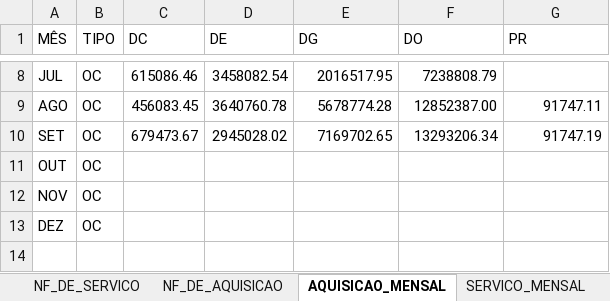
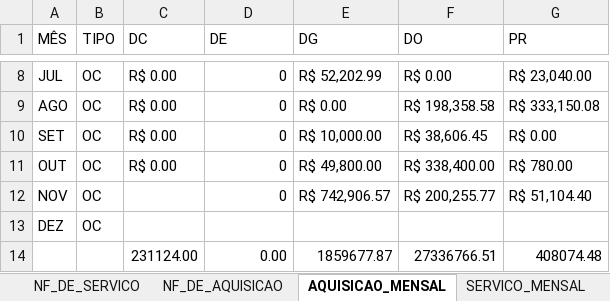
Before and after one commit to mafraestagiaria/sistema_controle, an Excel workbook: data/controle_compras_servicos.xlsx, sheet AQUISICAO_MENSAL, drawn as a sheet; only a part is shown, gaps mark what is left out; values as stored, in another font and other column widths than the file's, no cell formats; the diff covers the shown part only; the diff names each change by its address in the sheet, - before the commit and + after, or states it on an @@ line.

```diff
--- a/data/controle_compras_servicos.xlsx (sheet AQUISICAO_MENSAL)
+++ b/data/controle_compras_servicos.xlsx (sheet AQUISICAO_MENSAL)
-C8 (DC): 615086.46
+C8 (DC): R$ 0.00
-D8 (DE): 3458082.54
+D8 (DE): 0
-E8 (DG): 2016517.95
+E8 (DG): R$ 52,202.99
-F8 (DO): 7238808.79
+F8 (DO): R$ 0.00
-G8 (PR): (empty)
+G8 (PR): R$ 23,040.00
-C9 (DC): 456083.45
+C9 (DC): R$ 0.00
-D9 (DE): 3640760.78
+D9 (DE): 0
-E9 (DG): 5678774.28
+E9 (DG): R$ 0.00
-F9 (DO): 12852387.00
+F9 (DO): R$ 198,358.58
-G9 (PR): 91747.11
+G9 (PR): R$ 333,150.08
-C10 (DC): 679473.67
+C10 (DC): R$ 0.00
-D10 (DE): 2945028.02
+D10 (DE): 0
-E10 (DG): 7169702.65
+E10 (DG): R$ 10,000.00
-F10 (DO): 13293206.34
+F10 (DO): R$ 38,606.45
-G10 (PR): 91747.19
+G10 (PR): R$ 0.00
-C11 (DC): (empty)
+C11 (DC): R$ 0.00
-D11:D12 (DE): (empty)
+D11:D12 (DE): 0
-E11 (DG): (empty)
+E11 (DG): R$ 49,800.00
-F11 (DO): (empty)
+F11 (DO): R$ 338,400.00
-G11 (PR): (empty)
+G11 (PR): R$ 780.00
-E12 (DG): (empty)
+E12 (DG): R$ 742,906.57
-F12 (DO): (empty)
+F12 (DO): R$ 200,255.77
-G12 (PR): (empty)
+G12 (PR): R$ 51,104.40
+row 14:  |  | 231124.00 | 0.00 | 1859677.87 | 27336766.51 | 408074.48
```
Also changed, not shown: 30 edited cells elsewhere in this sheet, sheet NF_DE_AQUISICAO, other sheet tabs, cell formats, 1 other file.
